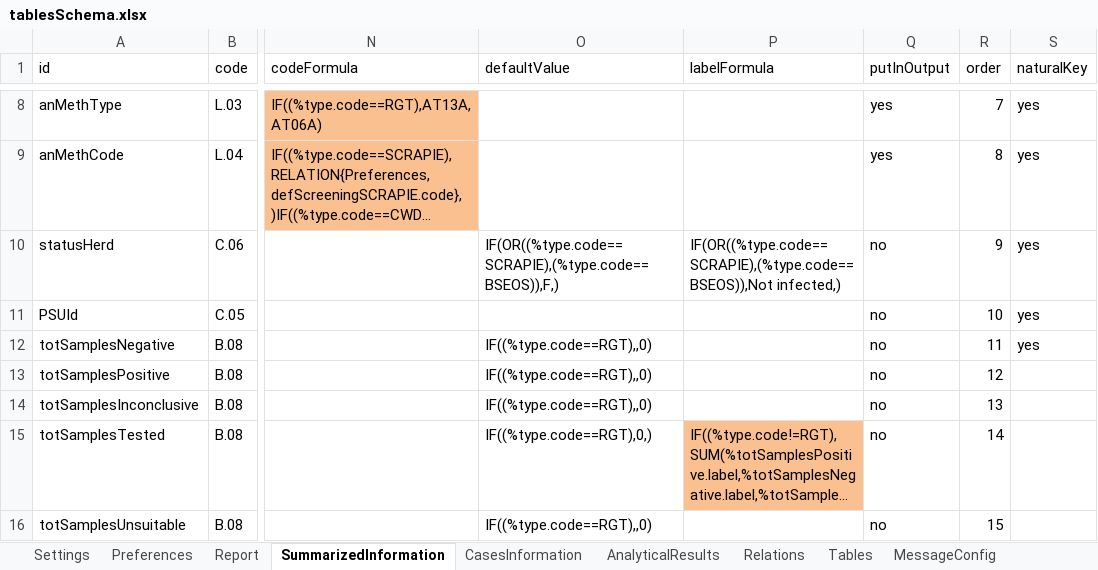
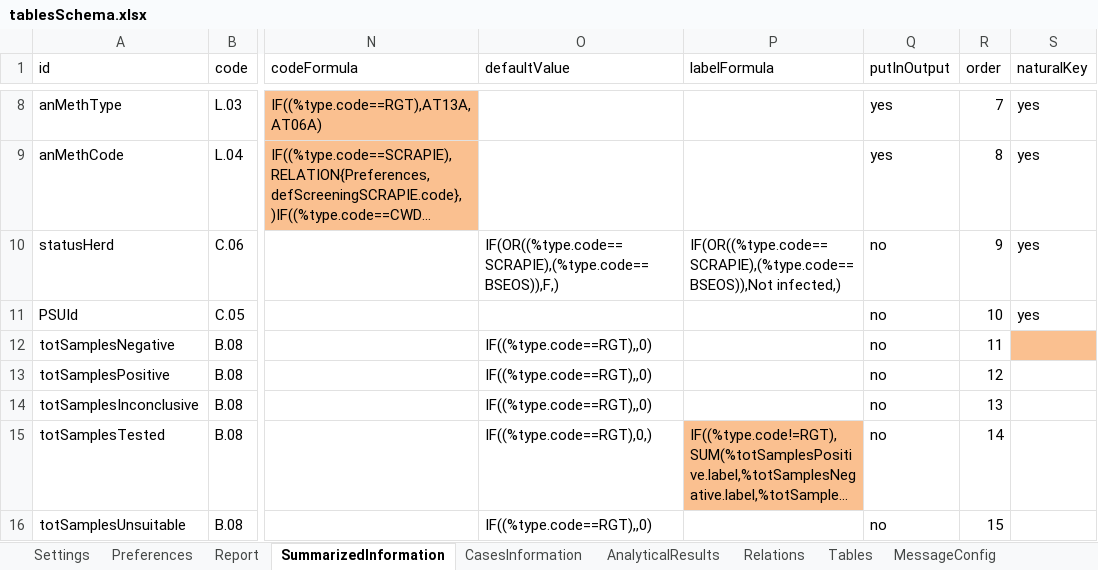
Before and after one commit to openefsa/tse-data-reporting-tool, an Excel workbook: config/tablesSchema.xlsx, sheet SummarizedInformation, drawn as a sheet; only a part is shown, gaps mark what is left out; long unchanged cells end in …; values as stored, in another font and other column widths than the file's, no borders; table styles not drawn; the diff names each change by its address in the sheet, - before the commit and + after, or states it on an @@ line.

```diff
--- a/config/tablesSchema.xlsx (sheet SummarizedInformation)
+++ b/config/tablesSchema.xlsx (sheet SummarizedInformation)
-S12 (naturalKey): yes
+S12 (naturalKey): (empty)
-S12 fill: none
+S12 fill: #FAC090
```
Also changed, not shown: compat/tablesSchema.1.2.4.xlsx, target/classes/tablesSchema.xlsx, 9 other files.
